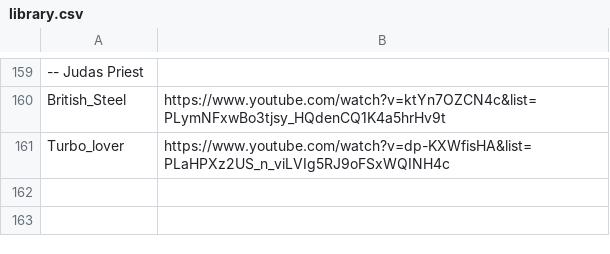
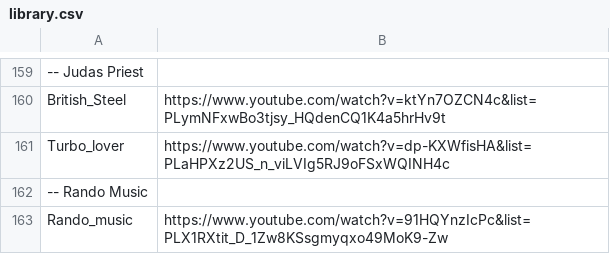
Before and after one commit to rdpopov/MusicRipper, a CSV file: library.csv, drawn as a sheet; only a part is shown, gaps mark what is left out.

Commit message:
Added a personal plaulist

```diff
--- a/library.csv
+++ b/library.csv
@@ -161 +161,3 @@ British_Steel,https://www.youtube.com/watch?v=ktYn7OZCN4c&list=PLymNFxwBo3tjsy_H
 Turbo_lover,https://www.youtube.com/watch?v=dp-KXWfisHA&list=PLaHPXz2US_n_viLVIg5RJ9oFSxWQINH4c
+-- Rando Music
+Rando_music,https://www.youtube.com/watch?v=91HQYnzIcPc&list=PLX1RXtit_D_1Zw8KSsgmyqxo49MoK9-Zw
```
